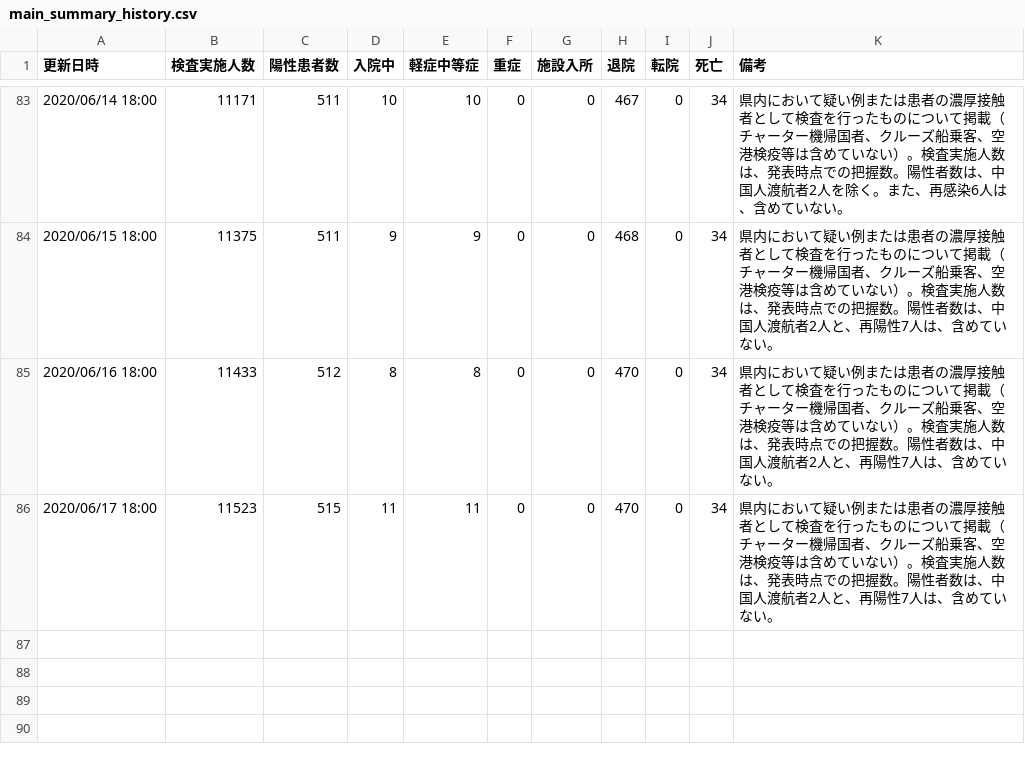
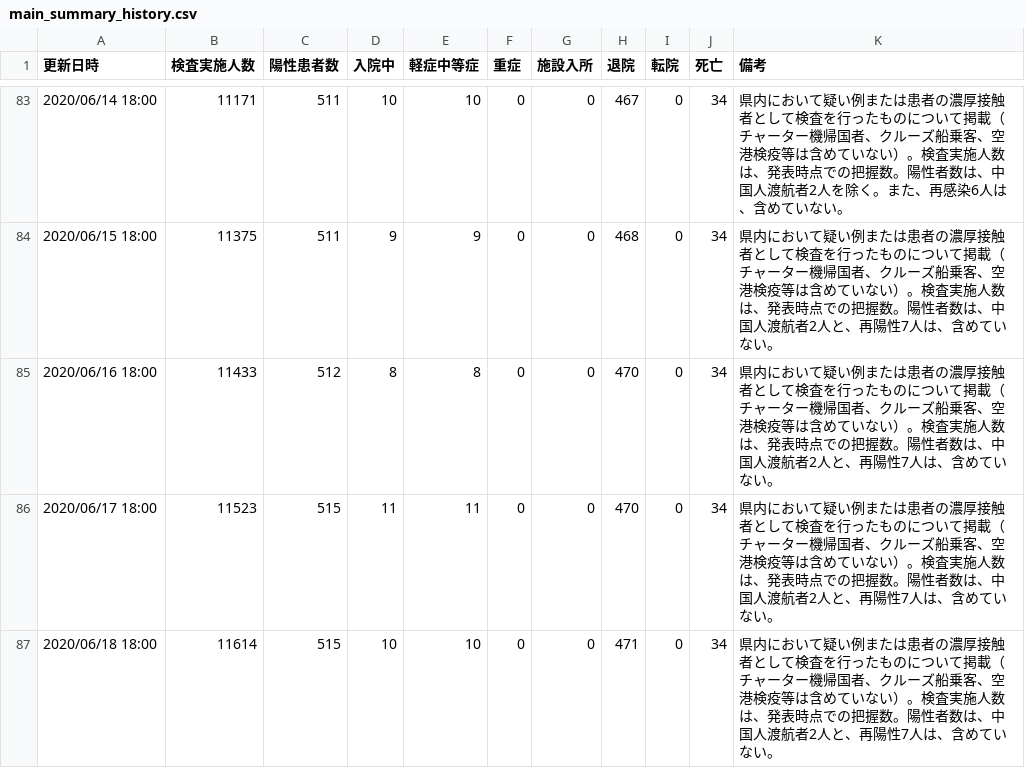
Before and after one commit to yoshitaka7/covid19, a CSV file: main_summary_history.csv, drawn as a sheet; only a part is shown, gaps mark what is left out; the diff names each change by its address in the sheet, - before the commit and + after, or states it on an @@ line.

Commit message:
update data

```diff
--- a/main_summary_history.csv
+++ b/main_summary_history.csv
+row 87: 2020/06/18 18:00 | 11614 | 515 | 10 | 10 | 0 | 0 | 471 | 0 | 34 | 県内において疑い例または患者の濃厚接触者として検査を行ったものについて掲載（チャーター機帰国者、クルーズ船乗客、空港検疫等は含めていない）。検査実施人数は、発表時点での把握数。陽性者数は、中国人渡航者2人と、再陽性7人は、含めていない。
```
Also changed, not shown: 2 other files.
